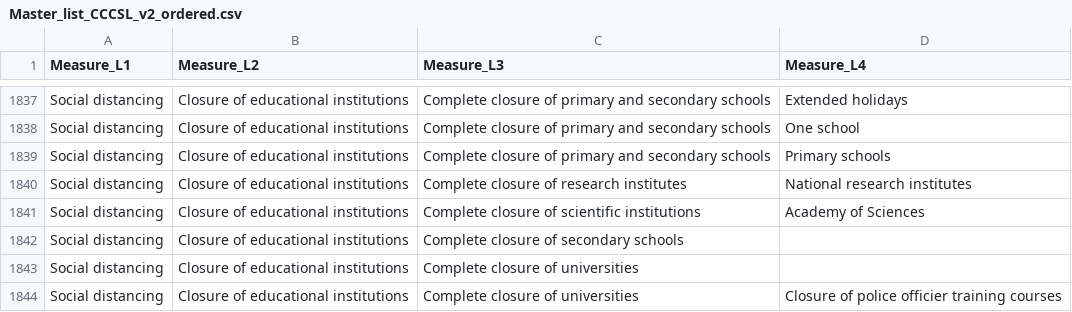
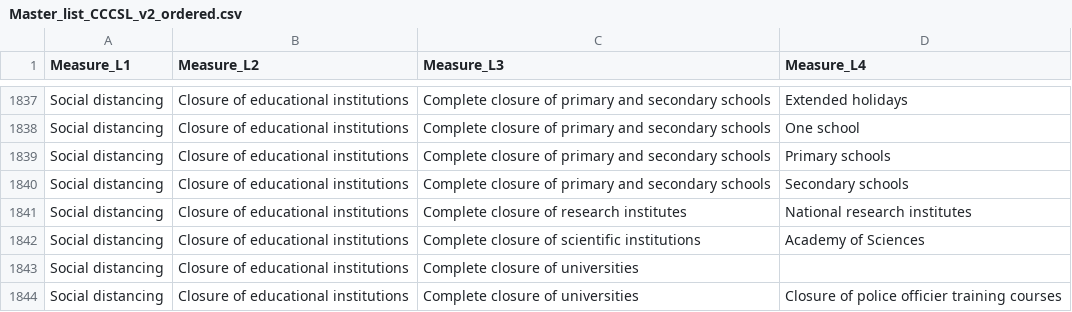
Before and after one commit to amel-github/covid19-interventionmeasures, a CSV file: Master_list_CCCSL_v2_ordered.csv, drawn as a sheet; only a part is shown, gaps mark what is left out; removed rows and columns are numbered as before the commit, all else as after; the diff names each change by its address in the sheet, - before the commit and + after, or states it on an @@ line.

```diff
--- a/Master_list_CCCSL_v2_ordered.csv
+++ b/Master_list_CCCSL_v2_ordered.csv
+row 1840: Social distancing | Closure of educational institutions | Complete closure of primary and secondary schools | Secondary schools
-row 1842: Social distancing | Closure of educational institutions | Complete closure of secondary schools
```
Also changed, not shown: Master-List-with-Unique-LinkType-and-value.csv, 1 other file.
